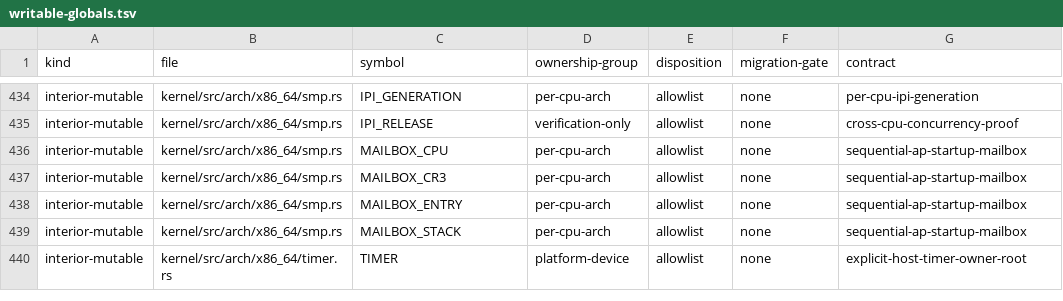
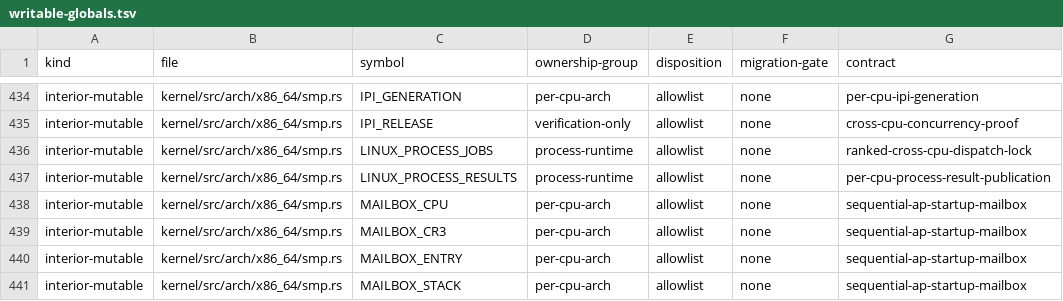
Before and after one commit to gmkurtzer/ginux, a TSV file: docs/feedback-hardening/writable-globals.tsv, drawn as a sheet; only a part is shown, gaps mark what is left out; the shorter side is filled out with more unchanged rows; the diff names each change by its address in the sheet, - before the commit and + after, or states it on an @@ line.

Commit message:
Run Linux work on application processors
Signed-off-by: Gregory M. Kurtzer <gmkurtzer@gmail.com>

```diff
--- a/docs/feedback-hardening/writable-globals.tsv
+++ b/docs/feedback-hardening/writable-globals.tsv
+row 436: interior-mutable | kernel/src/arch/x86_64/smp.rs | LINUX_PROCESS_JOBS | process-runtime | allowlist | none | ranked-cross-cpu-dispatch-lock
+row 437: interior-mutable | kernel/src/arch/x86_64/smp.rs | LINUX_PROCESS_RESULTS | process-runtime | allowlist | none | per-cpu-process-result-publication
```
Also changed, not shown: 7 other files.
